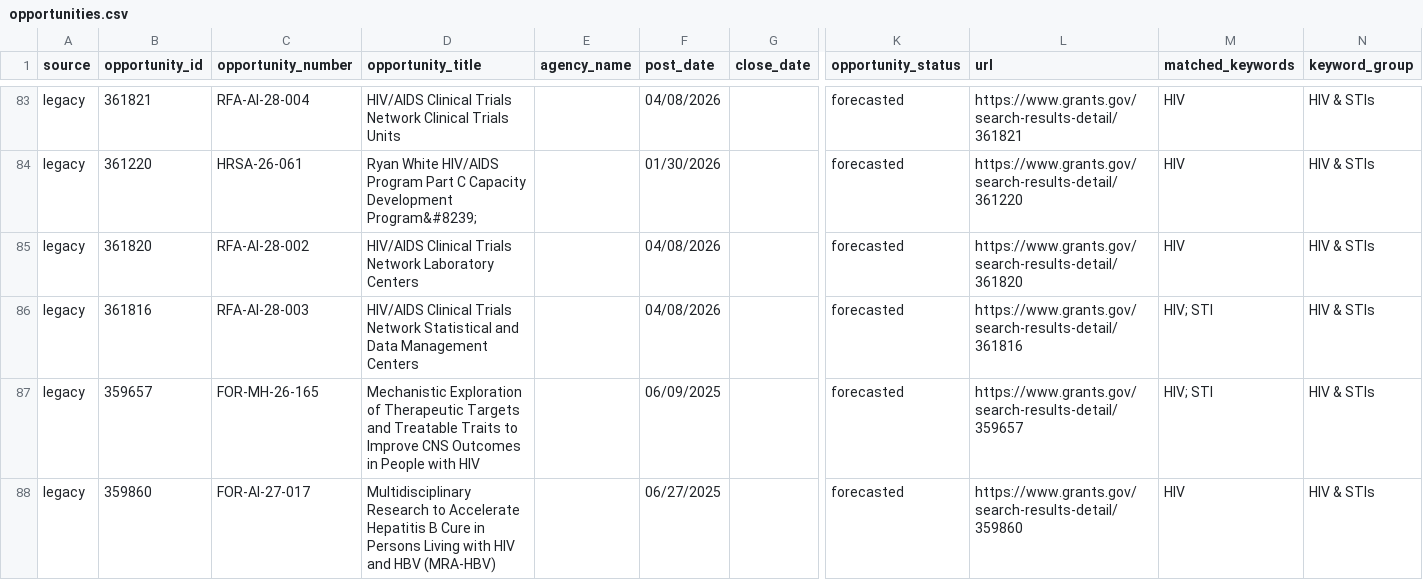
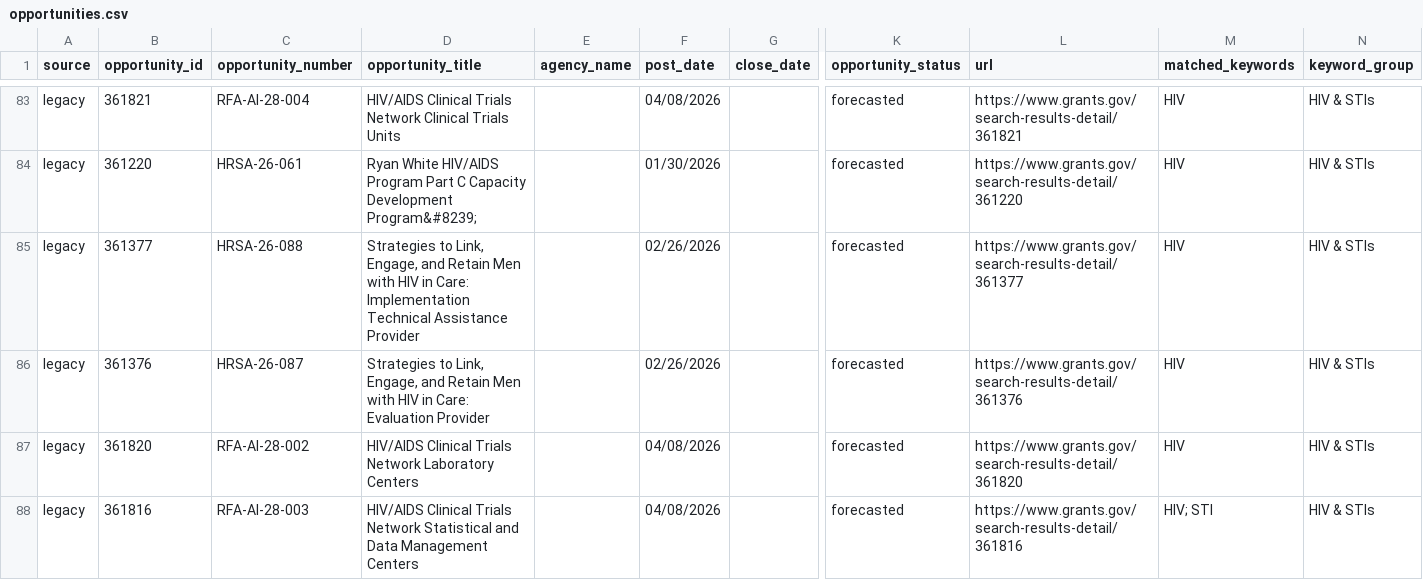
Before and after one commit to wf-id/grantscraper, a CSV file: docs/opportunities.csv, drawn as a sheet; only a part is shown, gaps mark what is left out; the shorter side is filled out with more unchanged rows; rows hold the shown columns only; the diff names each change by its address in the sheet, - before the commit and + after, or states it on an @@ line.

```diff
--- a/docs/opportunities.csv
+++ b/docs/opportunities.csv
+row 85: legacy | 361377 | HRSA-26-088 | Strategies to Link, Engage, and Retain Men with HIV in Care: Implementation Technical Assistance Provider |  | 02/26/2026 |  | forecasted | https://www.grants.gov/search-results-detail/361377 | HIV | HIV & STIs
+row 86: legacy | 361376 | HRSA-26-087 | Strategies to Link, Engage, and Retain Men with HIV in Care: Evaluation Provider |  | 02/26/2026 |  | forecasted | https://www.grants.gov/search-results-detail/361376 | HIV | HIV & STIs
```
Also changed, not shown: 1 other file.
